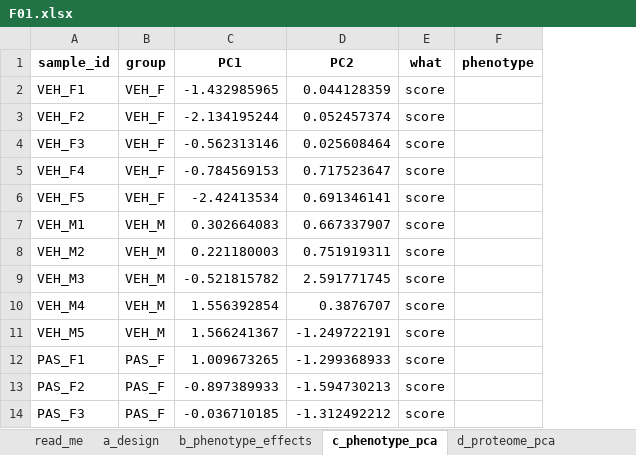
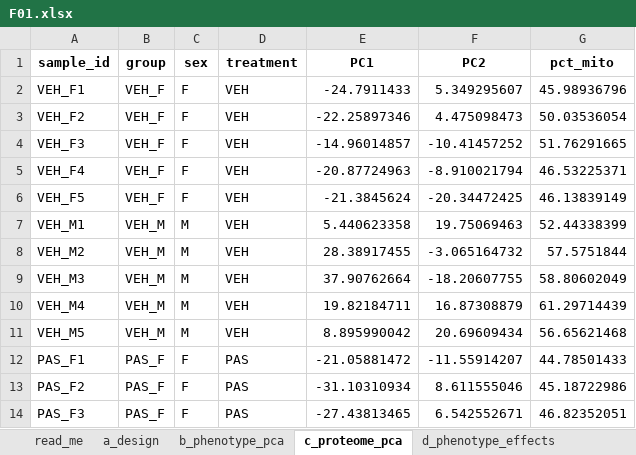
Before and after one commit to Dustyn-T-Lewis/PAS_2026, an Excel workbook: 04_Figures/F01_Global/c_data/F01.xlsx, sheet c_proteome_pca, drawn as a sheet; only a part is shown; values as stored, in another font and other column widths than the file's, no borders; removed rows and columns are numbered as before the commit, all else as after; the diff covers the shown part only; the diff names each change by its address in the sheet, - before the commit and + after, or states it on an @@ line.

```diff
--- a/04_Figures/F01_Global/c_data/F01.xlsx (sheet c_proteome_pca)
+++ b/04_Figures/F01_Global/c_data/F01.xlsx (sheet c_proteome_pca)
-sheet tab: b_phenotype_effects
+sheet tab: b_phenotype_pca
-sheet tab: c_phenotype_pca
+sheet tab: c_proteome_pca
-sheet tab: d_proteome_pca
+sheet tab: d_phenotype_effects
+column C (sex), rows 2-14: F | F | F | F | F | M | M | M | M | M | F | F | F
+column D (treatment), rows 2-14: VEH | VEH | VEH | VEH | VEH | VEH | VEH | VEH | VEH | VEH | PAS | PAS | PAS
-column E (what), rows 2-14: all score
-column F (phenotype), empty
+column G (pct_mito), rows 2-14: 45.98936796 | 50.03536054 | 51.76291665 | 46.53225371 | 46.13839149 | 52.44338399 | 57.5751844 | 58.80602049 | 61.29714439 | 56.65621468 | 44.78501433 | 45.18722986 | 46.82352051
-E2 (PC1): -1.432985965
+E2 (PC1): -24.7911433
-F2 (PC2): 0.044128359
+F2 (PC2): 5.349295607
-E3 (PC1): -2.134195244
+E3 (PC1): -22.25897346
-F3 (PC2): 0.052457374
+F3 (PC2): 4.475098473
-E4 (PC1): -0.562313146
+E4 (PC1): -14.96014857
-F4 (PC2): 0.025608464
+F4 (PC2): -10.41457252
-E5 (PC1): -0.784569153
+E5 (PC1): -20.87724963
-F5 (PC2): 0.717523647
+F5 (PC2): -8.910021794
-E6 (PC1): -2.42413534
+E6 (PC1): -21.3845624
-F6 (PC2): 0.691346141
+F6 (PC2): -20.34472425
-E7 (PC1): 0.302664083
+E7 (PC1): 5.440623358
-F7 (PC2): 0.667337907
+F7 (PC2): 19.75069463
-E8 (PC1): 0.221180003
+E8 (PC1): 28.38917455
-F8 (PC2): 0.751919311
+F8 (PC2): -3.065164732
-E9 (PC1): -0.521815782
+E9 (PC1): 37.90762664
-F9 (PC2): 2.591771745
+F9 (PC2): -18.20607755
-E10 (PC1): 1.556392854
+E10 (PC1): 19.82184711
-F10 (PC2): 0.3876707
+F10 (PC2): 16.87308879
-E11 (PC1): 1.566241367
+E11 (PC1): 8.895990042
-F11 (PC2): -1.249722191
+F11 (PC2): 20.69609434
-E12 (PC1): 1.009673265
+E12 (PC1): -21.05881472
-F12 (PC2): -1.299368933
+F12 (PC2): -11.55914207
-E13 (PC1): -0.897389933
+E13 (PC1): -31.10310934
-F13 (PC2): -1.594730213
+F13 (PC2): 8.611555046
-E14 (PC1): -0.036710185
+E14 (PC1): -27.43813465
-F14 (PC2): -1.312492212
+F14 (PC2): 6.542552671
```
Also changed, not shown: 6 removed rows and 14 edited cells elsewhere in this sheet, sheet d_phenotype_effects, sheet b_phenotype_pca, sheet f_signature_barcode, sheet read_me, sheet e_protein_bars, sheet input_manifest, 04_Figures/F03_Pathways/c_data/F03.xlsx, 39 other files.
